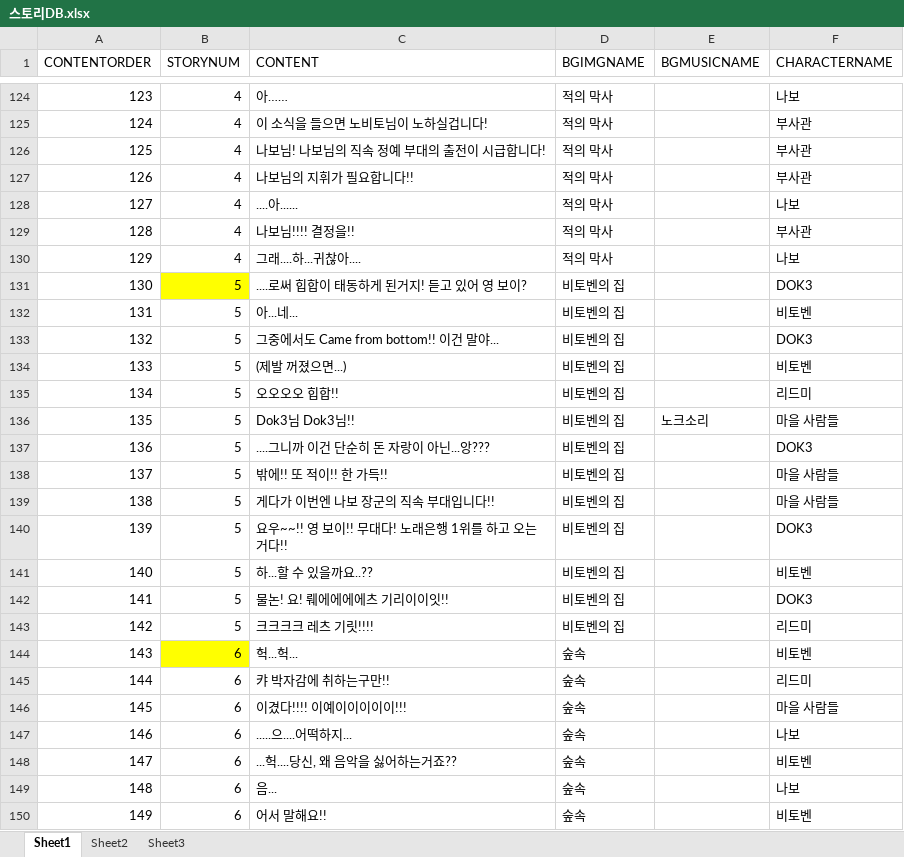
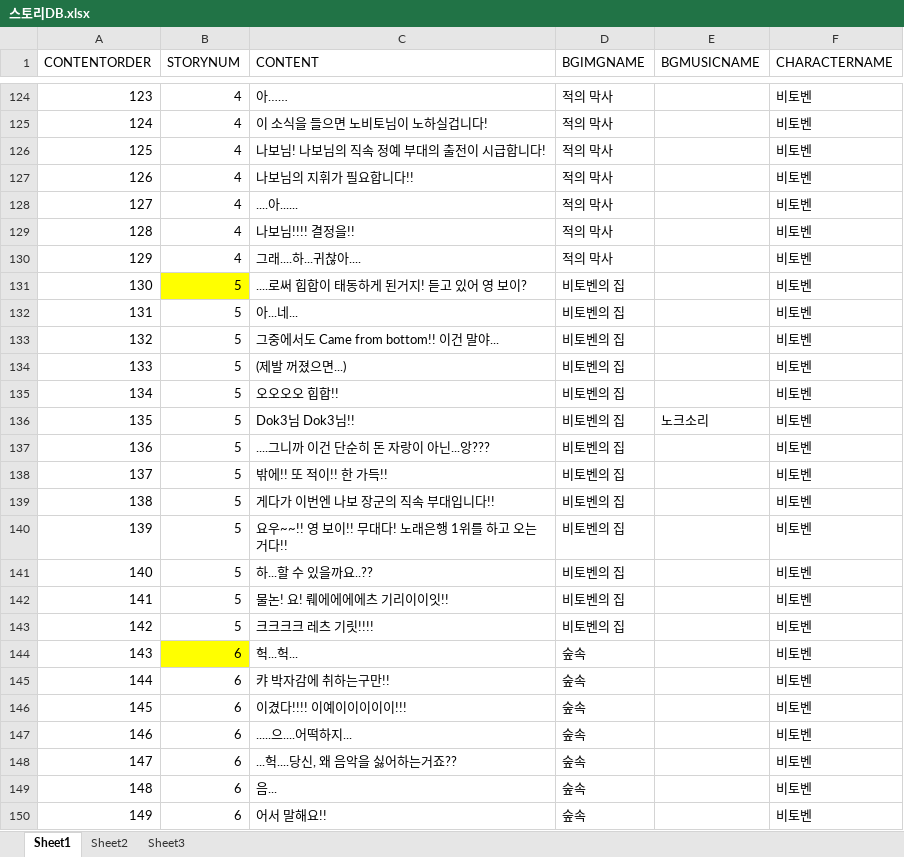
Before and after one commit to highsare/rhythmiCal, an Excel workbook: RhythmiCal/src/main/resources/스토리DB.xlsx, sheet Sheet1, drawn as a sheet; only a part is shown, gaps mark what is left out; values as stored, in another font and other column widths than the file's, no borders; the diff covers the shown part only; the diff names each change by its address in the sheet, - before the commit and + after, or states it on an @@ line.

```diff
--- a/RhythmiCal/src/main/resources/스토리DB.xlsx (sheet Sheet1)
+++ b/RhythmiCal/src/main/resources/스토리DB.xlsx (sheet Sheet1)
-F124 (CHARACTERNAME): 나보
+F124 (CHARACTERNAME): 비토벤
-F125:F127 (CHARACTERNAME): 부사관
+F125:F127 (CHARACTERNAME): 비토벤
-F128 (CHARACTERNAME): 나보
+F128 (CHARACTERNAME): 비토벤
-F129 (CHARACTERNAME): 부사관
+F129 (CHARACTERNAME): 비토벤
-F130 (CHARACTERNAME): 나보
+F130 (CHARACTERNAME): 비토벤
-F131 (CHARACTERNAME): DOK3
+F131 (CHARACTERNAME): 비토벤
-F133 (CHARACTERNAME): DOK3
+F133 (CHARACTERNAME): 비토벤
-F135 (CHARACTERNAME): 리드미
+F135 (CHARACTERNAME): 비토벤
-F136 (CHARACTERNAME): 마을 사람들
+F136 (CHARACTERNAME): 비토벤
-F137 (CHARACTERNAME): DOK3
+F137 (CHARACTERNAME): 비토벤
-F138:F139 (CHARACTERNAME): 마을 사람들
+F138:F139 (CHARACTERNAME): 비토벤
-F140 (CHARACTERNAME): DOK3
+F140 (CHARACTERNAME): 비토벤
-F142 (CHARACTERNAME): DOK3
+F142 (CHARACTERNAME): 비토벤
-F143 (CHARACTERNAME): 리드미
+F143 (CHARACTERNAME): 비토벤
-F145 (CHARACTERNAME): 리드미
+F145 (CHARACTERNAME): 비토벤
-F146 (CHARACTERNAME): 마을 사람들
+F146 (CHARACTERNAME): 비토벤
-F147 (CHARACTERNAME): 나보
+F147 (CHARACTERNAME): 비토벤
-F149 (CHARACTERNAME): 나보
+F149 (CHARACTERNAME): 비토벤
```
Also changed, not shown: 263 edited cells elsewhere in this sheet, 14 other files.
